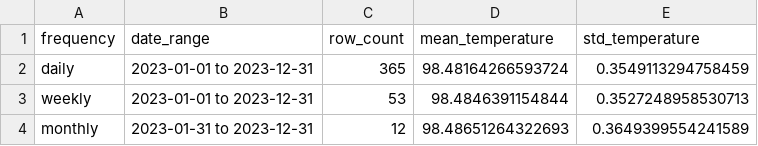
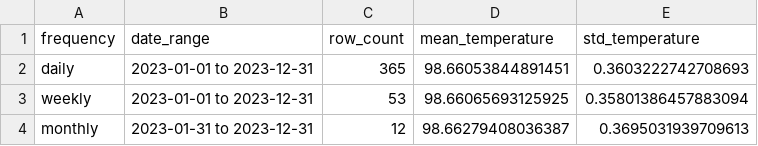
Before and after one commit to UCSF-DataSci/ds217-09-you-built-a-time-machine-out-of-a-delorean-ChristinaXMu, a CSV file: output/q2_resampling_analysis.csv, drawn as a sheet.

```diff
--- a/output/q2_resampling_analysis.csv
+++ b/output/q2_resampling_analysis.csv
@@ -1,4 +1,4 @@
 frequency,date_range,row_count,mean_temperature,std_temperature
-daily,2023-01-01 to 2023-12-31,365,98.48164266593724,0.3549113294758459
-weekly,2023-01-01 to 2023-12-31,53,98.4846391154844,0.3527248958530713
-monthly,2023-01-31 to 2023-12-31,12,98.48651264322693,0.3649399554241589
+daily,2023-01-01 to 2023-12-31,365,98.66053844891451,0.3603222742708693
+weekly,2023-01-01 to 2023-12-31,53,98.66065693125925,0.35801386457883094
+monthly,2023-01-31 to 2023-12-31,12,98.66279408036387,0.3695031939709613
```
Also changed, not shown: output/q3_rolling_analysis.csv, 12 other files.
